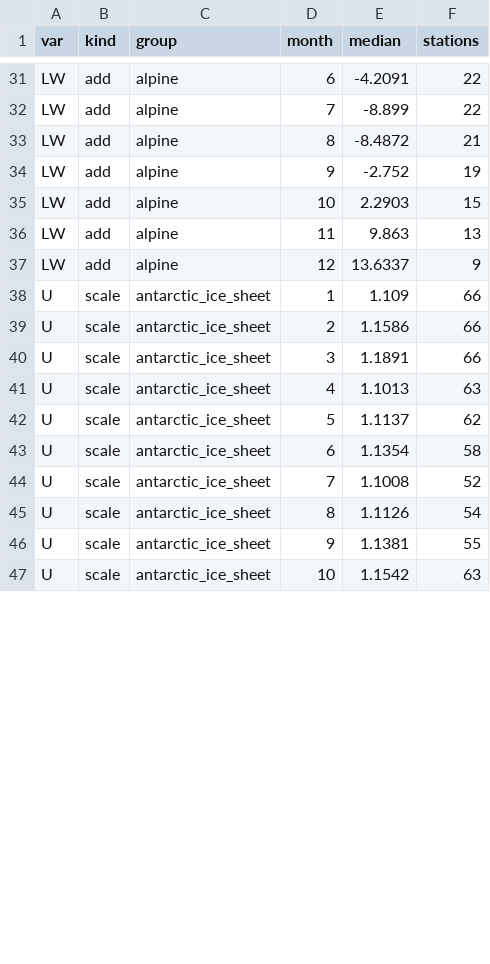
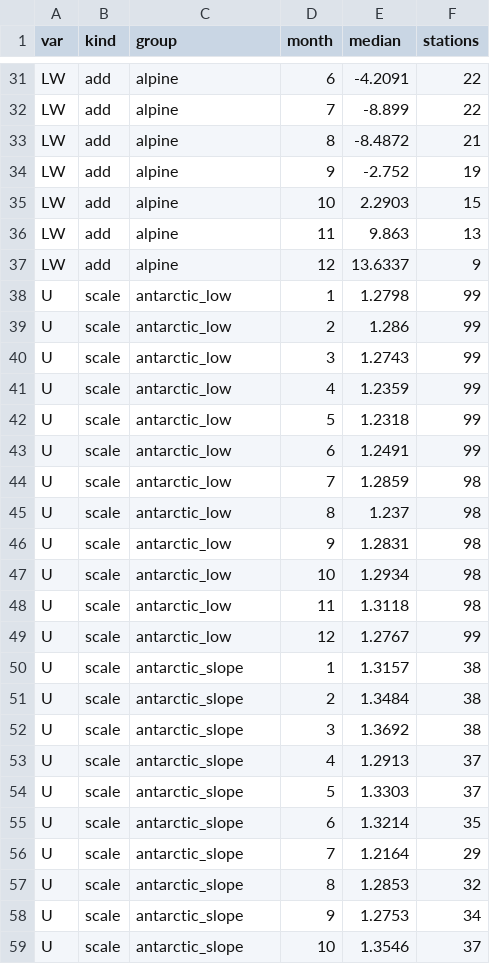
Before and after one commit to alex-s-gardner/GEMB_GlacierSims.jl, a CSV file: data/era5land_station_corrections.csv, drawn as a sheet; only a part is shown, gaps mark what is left out; the diff covers the shown part only.

```diff
--- a/data/era5land_station_corrections.csv
+++ b/data/era5land_station_corrections.csv
@@ -37,11 +37,23 @@ LW,add,alpine,11,9.863,13
 LW,add,alpine,12,13.6337,9
-U,scale,antarctic_ice_sheet,1,1.109,66
-U,scale,antarctic_ice_sheet,2,1.1586,66
-U,scale,antarctic_ice_sheet,3,1.1891,66
-U,scale,antarctic_ice_sheet,4,1.1013,63
-U,scale,antarctic_ice_sheet,5,1.1137,62
-U,scale,antarctic_ice_sheet,6,1.1354,58
-U,scale,antarctic_ice_sheet,7,1.1008,52
-U,scale,antarctic_ice_sheet,8,1.1126,54
-U,scale,antarctic_ice_sheet,9,1.1381,55
-U,scale,antarctic_ice_sheet,10,1.1542,63
+U,scale,antarctic_low,1,1.2798,99
+U,scale,antarctic_low,2,1.286,99
+U,scale,antarctic_low,3,1.2743,99
+U,scale,antarctic_low,4,1.2359,99
+U,scale,antarctic_low,5,1.2318,99
+U,scale,antarctic_low,6,1.2491,99
+U,scale,antarctic_low,7,1.2859,98
+U,scale,antarctic_low,8,1.237,98
+U,scale,antarctic_low,9,1.2831,98
+U,scale,antarctic_low,10,1.2934,98
+U,scale,antarctic_low,11,1.3118,98
+U,scale,antarctic_low,12,1.2767,99
+U,scale,antarctic_slope,1,1.3157,38
+U,scale,antarctic_slope,2,1.3484,38
+U,scale,antarctic_slope,3,1.3692,38
+U,scale,antarctic_slope,4,1.2913,37
+U,scale,antarctic_slope,5,1.3303,37
+U,scale,antarctic_slope,6,1.3214,35
+U,scale,antarctic_slope,7,1.2164,29
+U,scale,antarctic_slope,8,1.2853,32
+U,scale,antarctic_slope,9,1.2753,34
+U,scale,antarctic_slope,10,1.3546,37
```
Also changed, not shown: 12 added rows and 6 edited cells elsewhere in this file, 2 other files.
